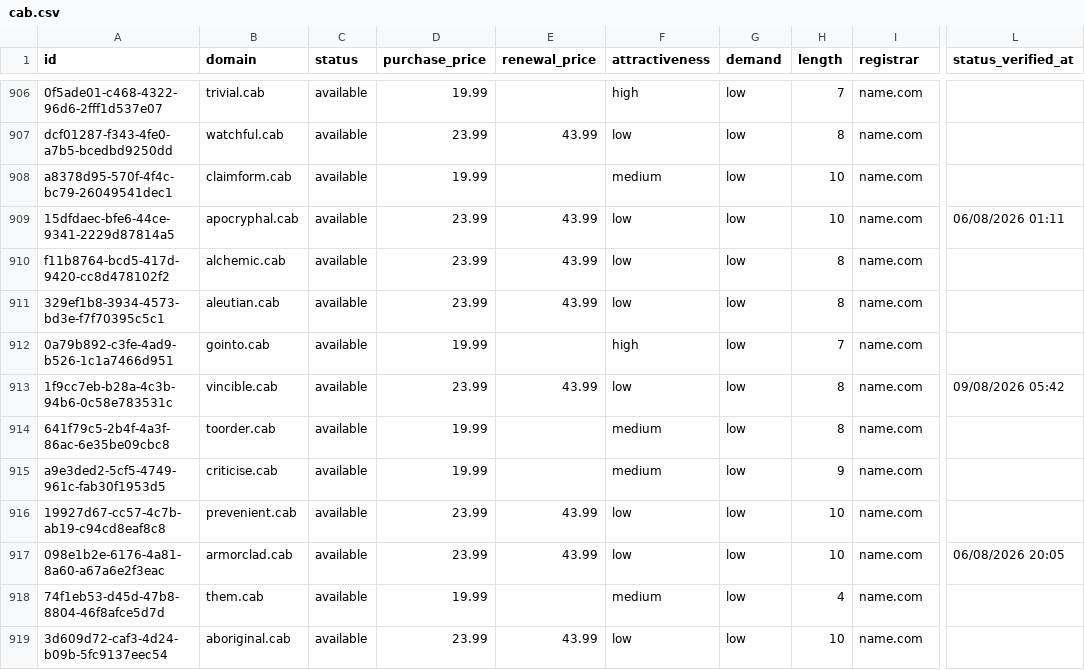
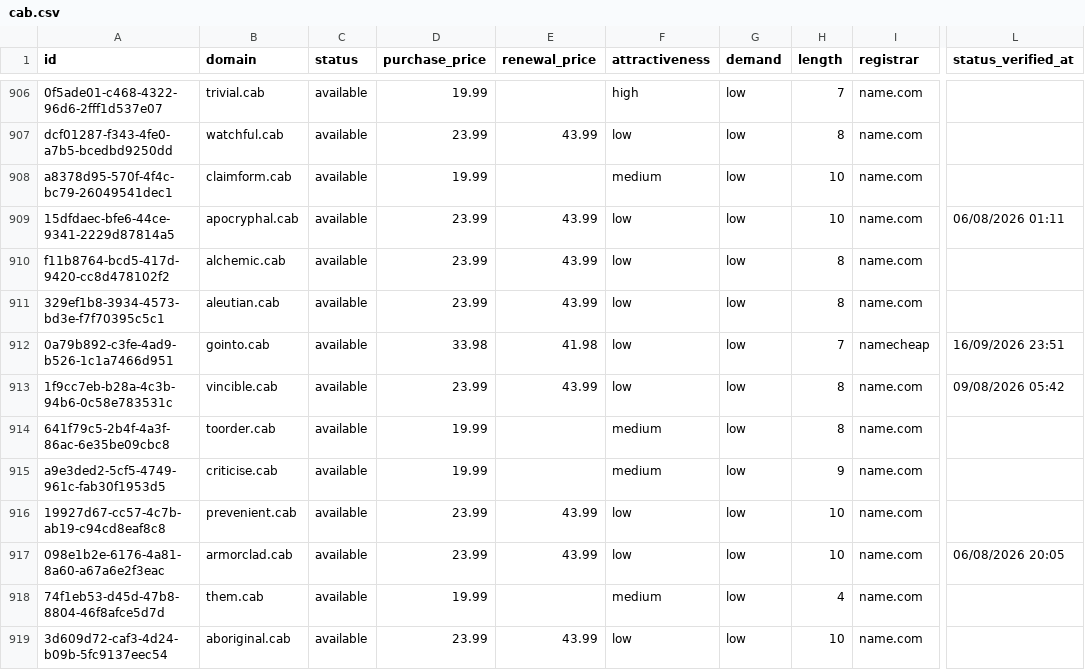
Before and after one commit to UniqueDomains/cab-oneword-domains, a CSV file: cab.csv, drawn as a sheet; only a part is shown, gaps mark what is left out; the diff names each change by its address in the sheet, - before the commit and + after, or states it on an @@ line.

Commit message:
Domains update

```diff
--- a/cab.csv
+++ b/cab.csv
-D912 (purchase_price): 19.99
+D912 (purchase_price): 33.98
-E912 (renewal_price): (empty)
+E912 (renewal_price): 41.98
-F912 (attractiveness): high
+F912 (attractiveness): low
-I912 (registrar): name.com
+I912 (registrar): namecheap
-L912 (status_verified_at): (empty)
+L912 (status_verified_at): 16/09/2026 23:51
```
Also changed, not shown: 4 other files.
